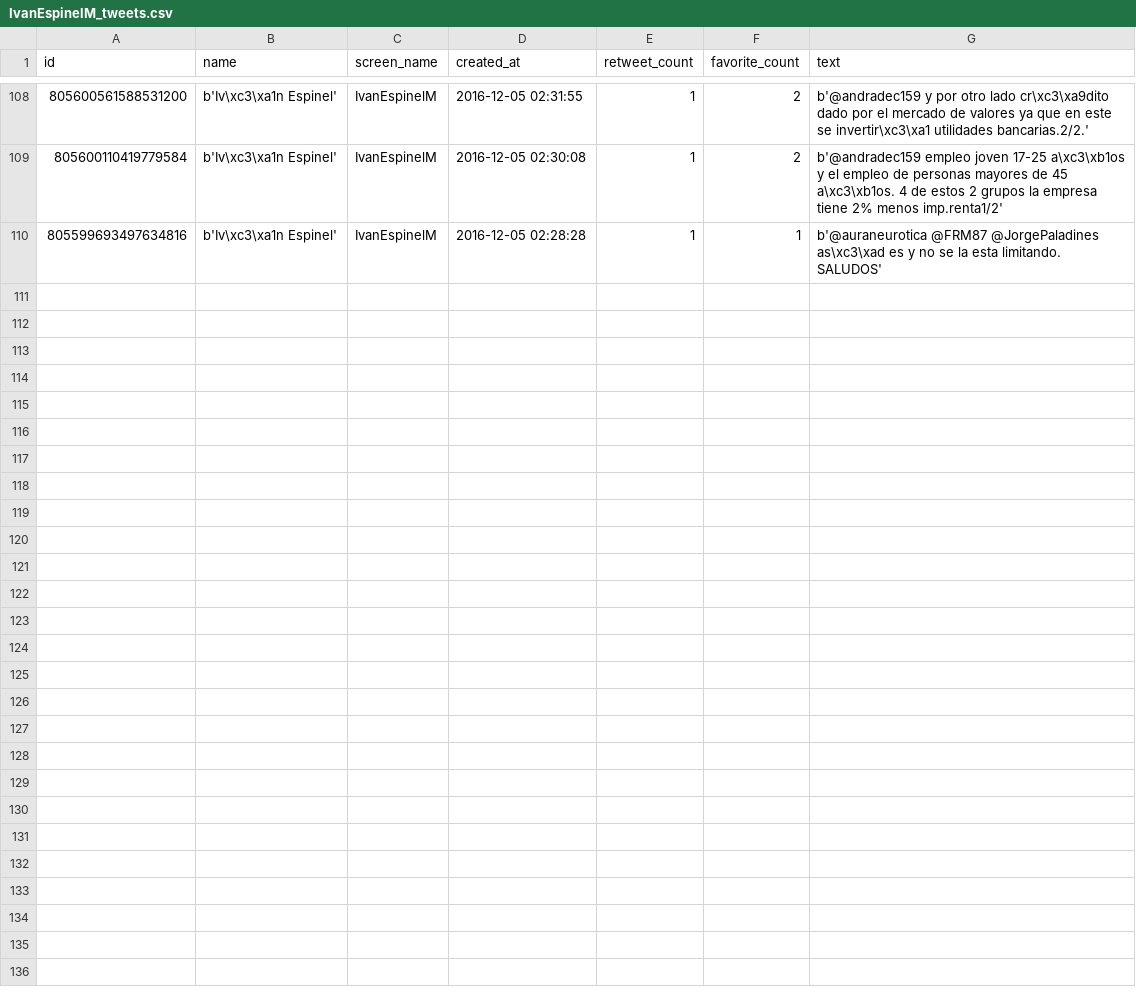
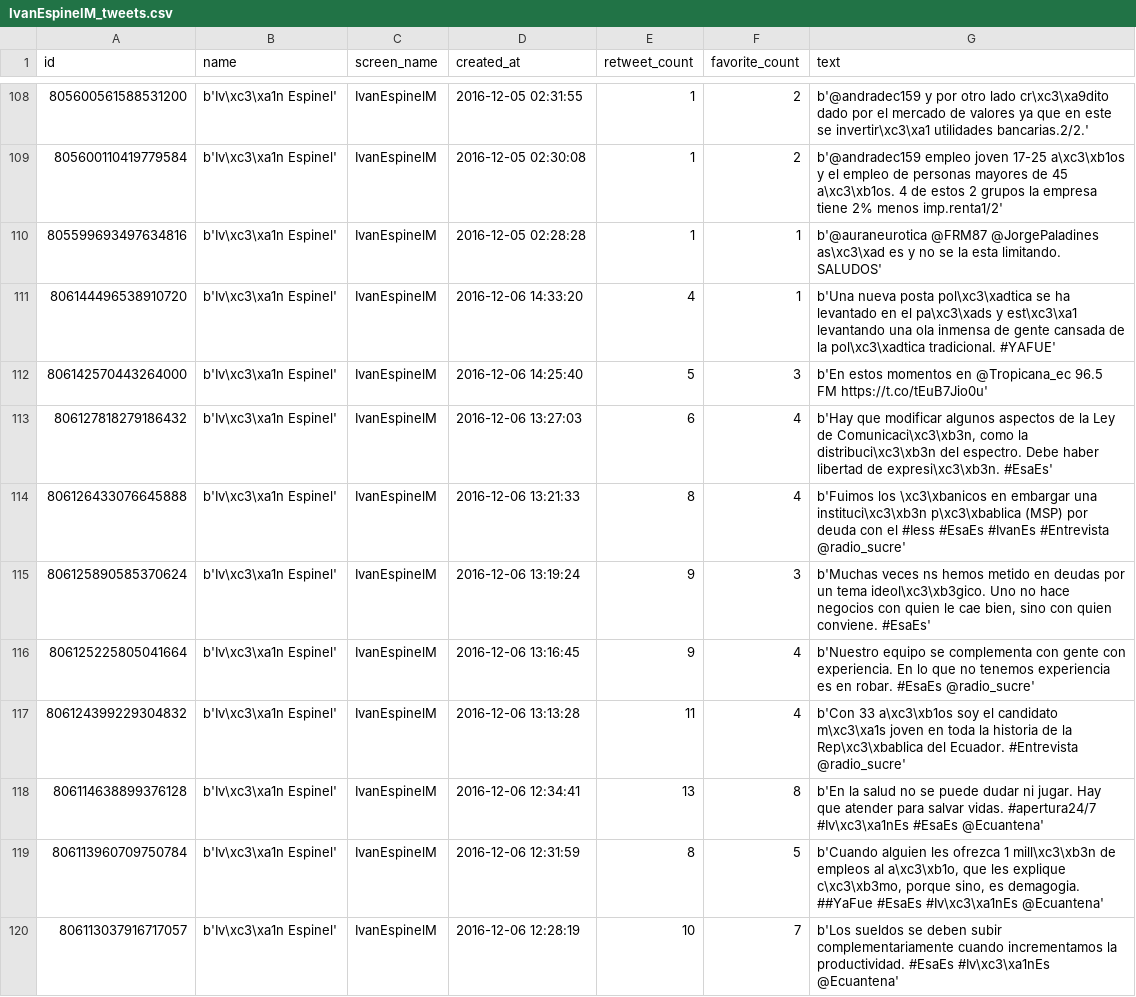
Before and after one commit to luisteran79/Twitter, a CSV file: IvanEspinelM_tweets.csv, drawn as a sheet; only a part is shown, gaps mark what is left out; the diff covers the shown part only.

```diff
--- a/IvanEspinelM_tweets.csv
+++ b/IvanEspinelM_tweets.csv
@@ -110 +110,11 @@ id,name,screen_name,created_at,retweet_count,favorite_count,text
 805599693497634816,b'Iv\xc3\xa1n Espinel',IvanEspinelM,2016-12-05 02:28:28,1,1,b'@auraneurotica @FRM87 @JorgePaladines  as\xc3\xad  es y no se la esta limitando. SALUDOS'
+806144496538910720,b'Iv\xc3\xa1n Espinel',IvanEspinelM,2016-12-06 14:33:20,4,1,b'Una nueva posta pol\xc3\xadtica se ha levantado en el pa\xc3\xads y est\xc3\xa1 levantando una ola inmensa de gente cansada de la pol\xc3\xadtica tradicional. #YAFUE'
+806142570443264000,b'Iv\xc3\xa1n Espinel',IvanEspinelM,2016-12-06 14:25:40,5,3,b'En estos momentos en @Tropicana_ec 96.5 FM https://t.co/tEuB7Jio0u'
+806127818279186432,b'Iv\xc3\xa1n Espinel',IvanEspinelM,2016-12-06 13:27:03,6,4,"b'Hay que modificar algunos aspectos de la Ley de Comunicaci\xc3\xb3n, como la distribuci\xc3\xb3n del espectro. Debe haber libertad de expresi\xc3\xb3n. #EsaEs'"
+806126433076645888,b'Iv\xc3\xa1n Espinel',IvanEspinelM,2016-12-06 13:21:33,8,4,b'Fuimos los \xc3\xbanicos en embargar una instituci\xc3\xb3n p\xc3\xbablica (MSP) por deuda con el #Iess #EsaEs #IvanEs #Entrevista @radio_sucre'
+806125890585370624,b'Iv\xc3\xa1n Espinel',IvanEspinelM,2016-12-06 13:19:24,9,3,"b'Muchas veces ns hemos metido en deudas por un tema ideol\xc3\xb3gico. Uno no hace negocios con quien le cae bien, sino con quien conviene. #EsaEs'"
+806125225805041664,b'Iv\xc3\xa1n Espinel',IvanEspinelM,2016-12-06 13:16:45,9,4,b'Nuestro equipo se complementa con gente con experiencia. En lo que no tenemos experiencia es en robar. #EsaEs @radio_sucre'
+806124399229304832,b'Iv\xc3\xa1n Espinel',IvanEspinelM,2016-12-06 13:13:28,11,4,b'Con 33 a\xc3\xb1os soy el candidato m\xc3\xa1s joven en toda la historia de la Rep\xc3\xbablica del Ecuador. #Entrevista @radio_sucre'
+806114638899376128,b'Iv\xc3\xa1n Espinel',IvanEspinelM,2016-12-06 12:34:41,13,8,b'En la salud no se puede dudar ni jugar. Hay que atender para salvar vidas. #apertura24/7 #Iv\xc3\xa1nEs #EsaEs @Ecuantena'
+806113960709750784,b'Iv\xc3\xa1n Espinel',IvanEspinelM,2016-12-06 12:31:59,8,5,"b'Cuando alguien les ofrezca 1 mill\xc3\xb3n de empleos al a\xc3\xb1o, que les explique c\xc3\xb3mo, porque sino, es demagogia. ##YaFue #EsaEs #Iv\xc3\xa1nEs @Ecuantena'"
+806113037916717057,b'Iv\xc3\xa1n Espinel',IvanEspinelM,2016-12-06 12:28:19,10,7,b'Los sueldos se deben subir complementariamente cuando incrementamos la productividad. #EsaEs #Iv\xc3\xa1nEs @Ecuantena'
```
Also changed, not shown: 18 added rows elsewhere in this file, CynthiaViteri6_tweets.csv, LassoGuillermo_tweets.csv, 11 other files.
